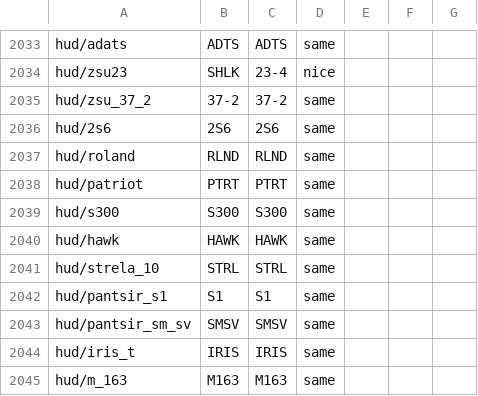
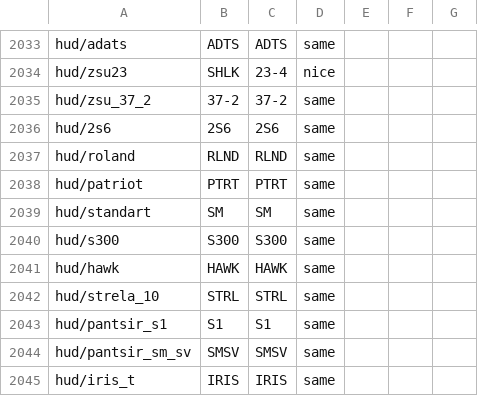
Before and after one commit to mikechuy/SCAM, a CSV file: ui.csv, drawn as a sheet; only a part is shown, gaps mark what is left out; the shorter side is filled out with more unchanged rows.

```diff
--- a/ui.csv
+++ b/ui.csv
@@ -2058,2 +2058,3 @@ hud/roland;RLND;RLND;same;;;
 hud/patriot;PTRT;PTRT;same;;;
+hud/standart;SM;SM;same;;;
 hud/s300;S300;S300;same;;;
```
Also changed, not shown: controls.csv, menu.csv, 3 other files.
